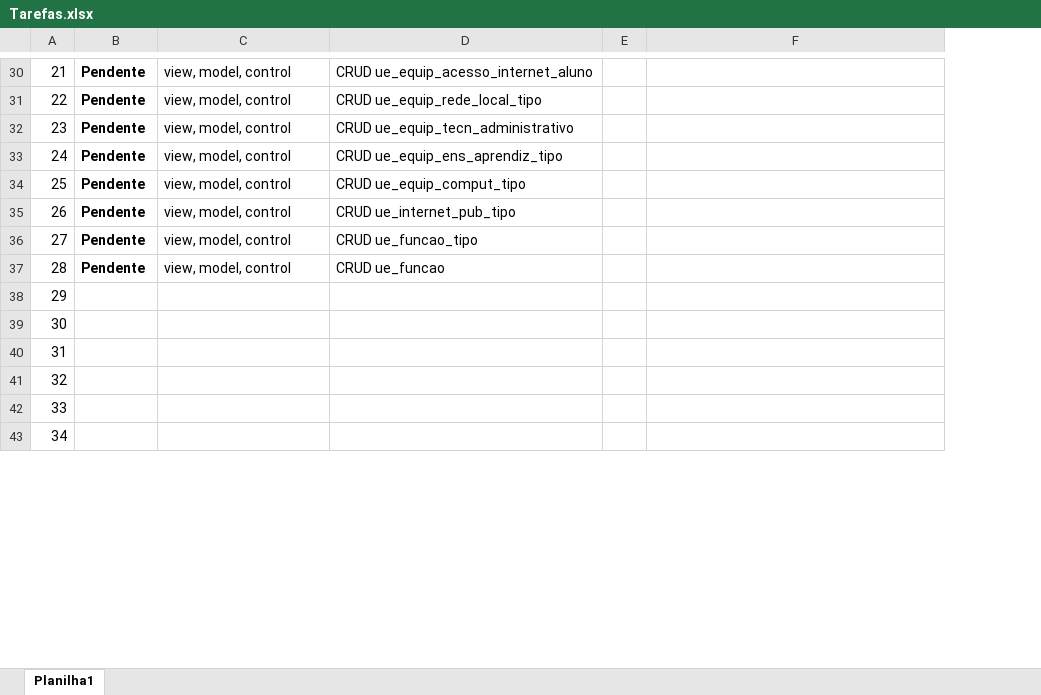
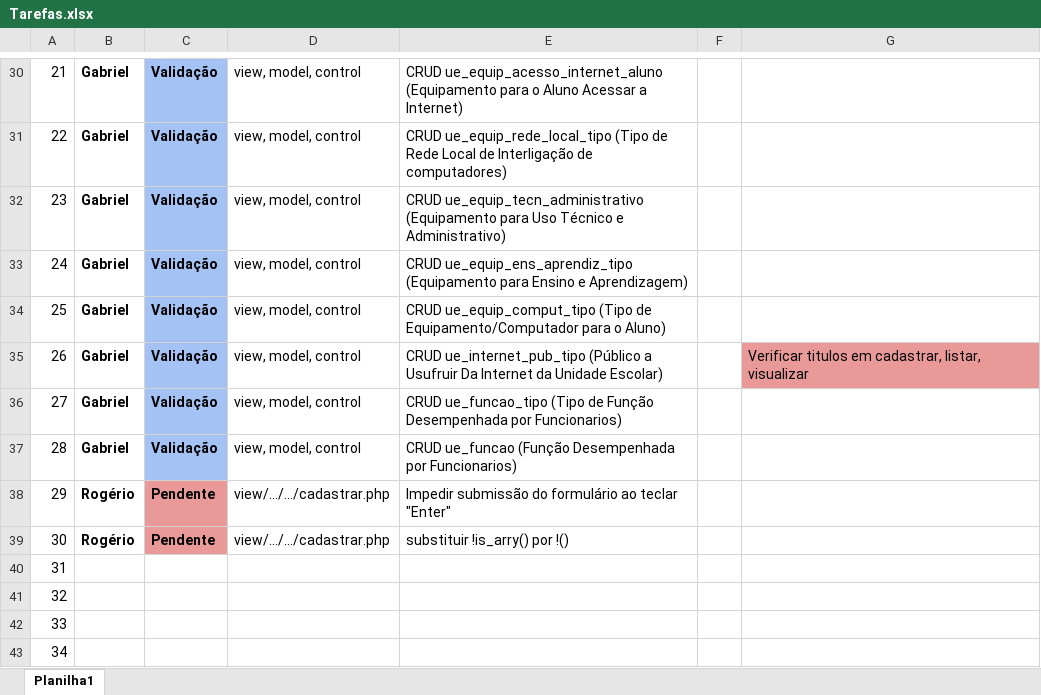
Before and after one commit to rojherio/conectaideal, an Excel workbook: Gabriel/Tarefas.xlsx, sheet Planilha1, drawn as a sheet; only a part is shown, gaps mark what is left out; values as stored, in another font and other column widths than the file's, no borders; charts and pictures not drawn; removed rows and columns are numbered as before the commit, all else as after; the diff covers the shown part only; the diff names each change by its address in the sheet, - before the commit and + after, or states it on an @@ line.

```diff
--- a/Gabriel/Tarefas.xlsx (sheet Planilha1)
+++ b/Gabriel/Tarefas.xlsx (sheet Planilha1)
+column B, rows 30-39: Gabriel | Gabriel | Gabriel | Gabriel | Gabriel | Gabriel | Gabriel | Gabriel | Rogério | Rogério
-column D, rows 30-37: CRUD ue_equip_acesso_internet_aluno | CRUD ue_equip_rede_local_tipo | CRUD ue_equip_tecn_administrativo | CRUD ue_equip_ens_aprendiz_tipo | CRUD ue_equip_comput_tipo | CRUD ue_internet_pub_tipo | CRUD ue_funcao_tipo | CRUD ue_funcao
+column E, rows 30-39: CRUD ue_equip_acesso_internet_aluno (Equipamento para o Aluno Acessar a Internet) | CRUD ue_equip_rede_local_tipo (Tipo de Rede Local de Interligação de computadores) | CRUD ue_equip_tecn_administrativo (Equipamento para Uso Técnico e Administrativo) | CRUD ue_equip_ens_aprendiz_tipo (Equipamento para Ensino e Aprendizagem) | CRUD ue_equip_comput_tipo (Tipo de Equipamento/Computador para o Aluno) | CRUD ue_internet_pub_tipo (Público a Usufruir Da Internet da Unidade Escolar) | CRUD ue_funcao_tipo (Tipo de Função Desempenhada por Funcionarios) | CRUD ue_funcao (Função Desempenhada por Funcionarios) | Impedir submissão do formulário ao teclar "Enter" | substituir !is_arry() por !()
-C30:C37: Pendente
+C30:C37: Validação
-C30:C37 fill: none
+C30:C37 fill: #A4C2F4
-G35: (empty)
+G35: Verificar titulos em cadastrar, listar, visualizar
-G35 fill: none
+G35 fill: #EA9999
-C38:C39: (empty)
+C38:C39: Pendente
-C38:C39 fill: none
+C38:C39 fill: #EA9999
-D38:D39: (empty)
+D38:D39: view/.../.../cadastrar.php
```
Also changed, not shown: 15 edited cells and cell formats elsewhere in this sheet, charts or pictures, Projeto/DB Tableas.xlsx, 32 other files.
